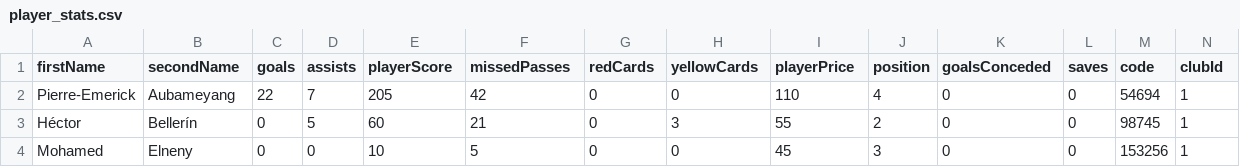
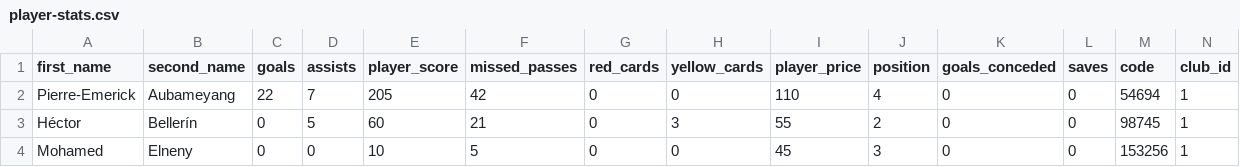
Before and after one commit to BinaryStudioAcademy/bsa-2019-fantasy-faker, a CSV file: data/seed-data/csv/player-stats.csv (was data/seed-data/csv/player_stats.csv), drawn as a sheet; only a part is shown.

Commit message:
snake_case_table_names

```diff
--- a/data/seed-data/csv/player_stats.csv
+++ b/data/seed-data/csv/player-stats.csv
@@ -1,2 +1,2 @@
-firstName,secondName,goals,assists,playerScore,missedPasses,redCards,yellowCards,playerPrice,position,goalsConceded,saves,code,clubId
+first_name,second_name,goals,assists,player_score,missed_passes,red_cards,yellow_cards,player_price,position,goals_conceded,saves,code,club_id
 Pierre-Emerick,Aubameyang,22,7,205,42,0,0,110,4,0,0,54694,1
```
Also changed, not shown: data/seed-data/csv/football-clubs.csv, 18 other files.
